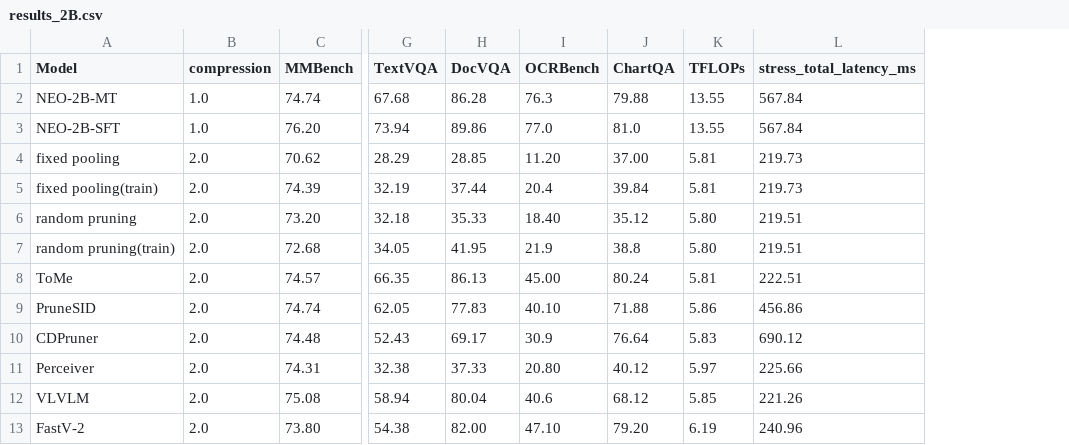
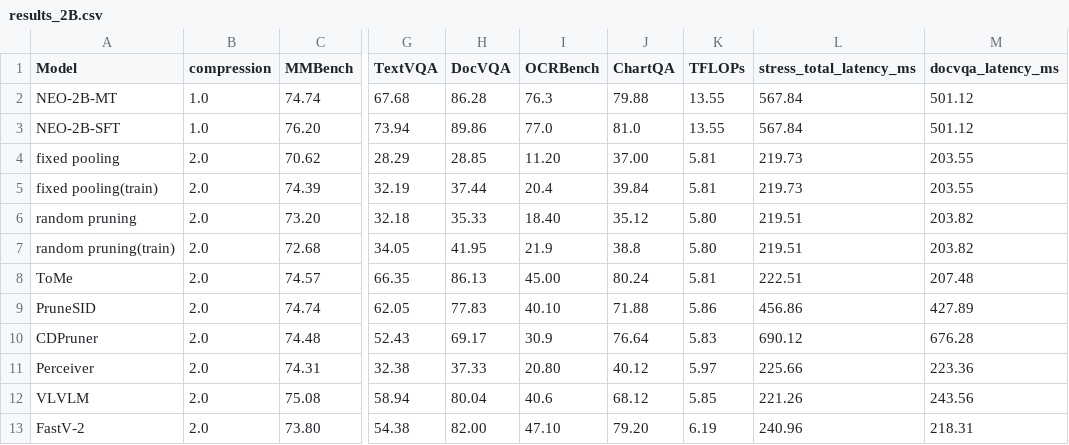
Before and after one commit to Yusen-Peng/VTC-Native-Eval, a CSV file: VLMEvalKit/vlmeval/results/results_2B.csv, drawn as a sheet; only a part is shown, gaps mark what is left out; the diff names each change by its address in the sheet, - before the commit and + after, or states it on an @@ line.

Commit message:
text token boxplot; docvqa latency analysis

```diff
--- a/VLMEvalKit/vlmeval/results/results_2B.csv
+++ b/VLMEvalKit/vlmeval/results/results_2B.csv
+column M (docvqa_latency_ms), rows 2-13: 501.12 | 501.12 | 203.55 | 203.55 | 203.82 | 203.82 | 207.48 | 427.89 | 676.28 | 223.36 | 243.56 | 218.31
```
Also changed, not shown: 14 other files.
